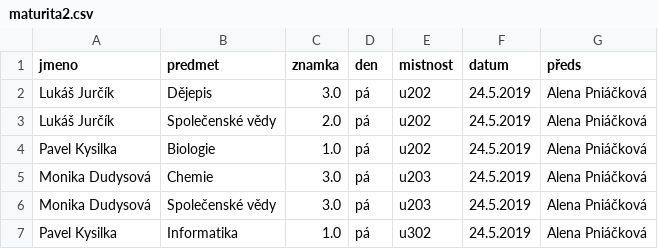
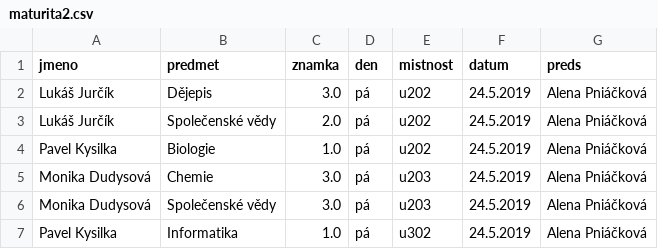
Before and after one commit to Czechitas-Python/python-data, a CSV file: datova-analyza/pandas-agregace/assets/maturita2.csv, drawn as a sheet; only a part is shown.

Commit message:
Fixing issue #49 part 12, replacing předs

```diff
--- a/datova-analyza/pandas-agregace/assets/maturita2.csv
+++ b/datova-analyza/pandas-agregace/assets/maturita2.csv
@@ -1,2 +1,2 @@
-jmeno,predmet,znamka,den,mistnost,datum,předs
+jmeno,predmet,znamka,den,mistnost,datum,preds
 Lukáš Jurčík,Dějepis,3.0,pá,u202,24.5.2019,Alena Pniáčková
```
Also changed, not shown: 1 other file.
